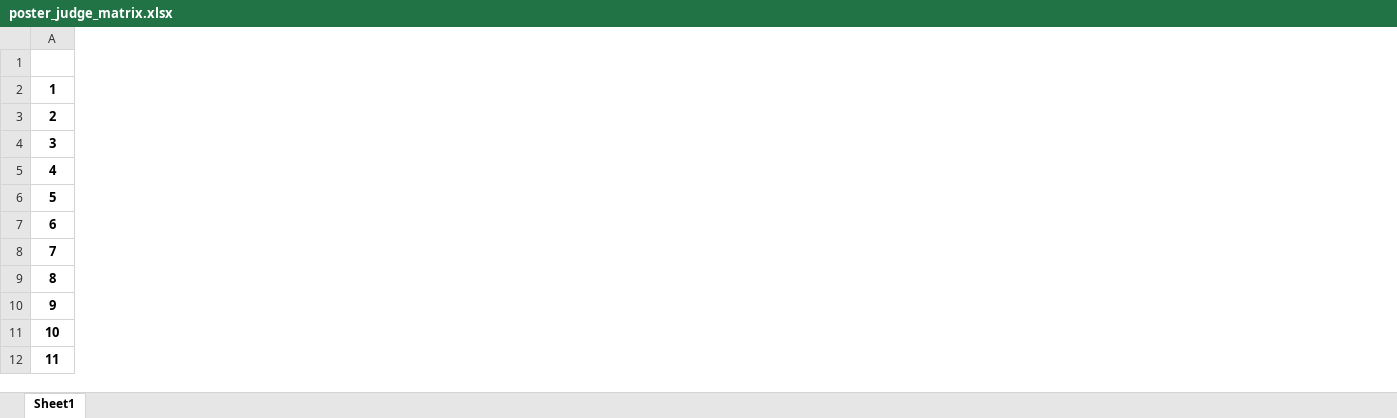
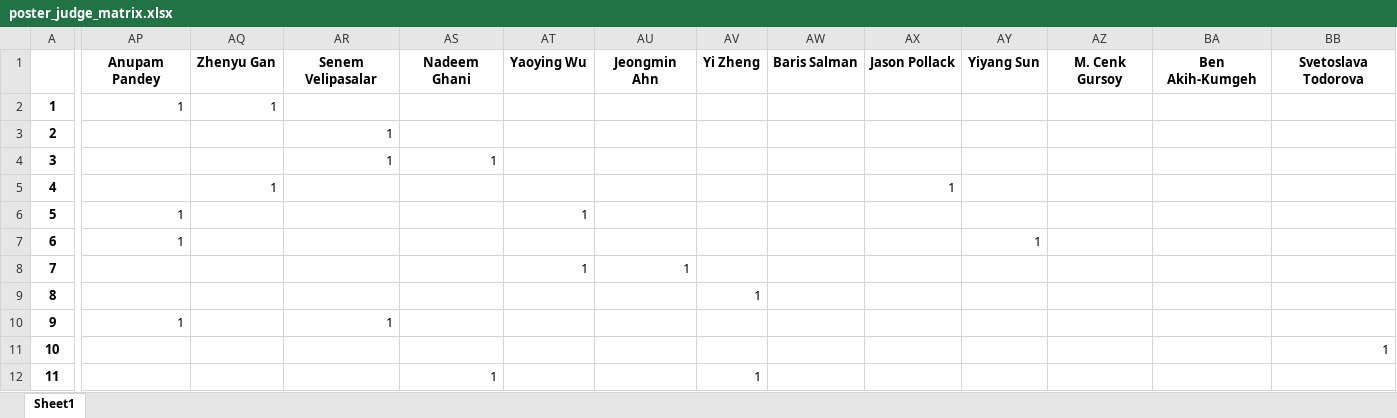
Before and after one commit to Linabousbih/ecs-challenge, an Excel workbook: data/poster_judge_matrix.xlsx, sheet Sheet1, drawn as a sheet; only a part is shown, gaps mark what is left out; values as stored, in another font and other column widths than the file's, no borders; the diff covers the shown part only; the diff names each change by its address in the sheet, - before the commit and + after, or states it on an @@ line.

```diff
--- a/data/poster_judge_matrix.xlsx (sheet Sheet1)
+++ b/data/poster_judge_matrix.xlsx (sheet Sheet1)
+column AP, rows 1-10: Anupam Pandey | 1 |  |  |  | 1 | 1 |  |  | 1
+column AQ, rows 1-5: Zhenyu Gan | 1 |  |  | 1
+column AR, rows 1-10: Senem Velipasalar |  | 1 | 1 |  |  |  |  |  | 1
+column AS, rows 1-12: Nadeem Ghani |  |  | 1 |  |  |  |  |  |  |  | 1
+column AT, rows 1-8: Yaoying Wu |  |  |  |  | 1 |  | 1
+column AU, rows 1-8: Jeongmin Ahn |  |  |  |  |  |  | 1
+column AV, rows 1-12: Yi Zheng |  |  |  |  |  |  |  | 1 |  |  | 1
+column AW, row 1: Baris Salman
+column AX, rows 1-5: Jason Pollack |  |  |  | 1
+column AY, rows 1-7: Yiyang Sun |  |  |  |  |  | 1
+column AZ, row 1: M. Cenk Gursoy
+column BA, row 1: Ben Akih-Kumgeh
+column BB, rows 1-11: Svetoslava Todorova |  |  |  |  |  |  |  |  |  | 1
```
Also changed, not shown: 10 added columns and 134 edited cells elsewhere in this sheet, data/final_assignments.xlsx, data/judges_with_posters.xlsx, 3 other files.
